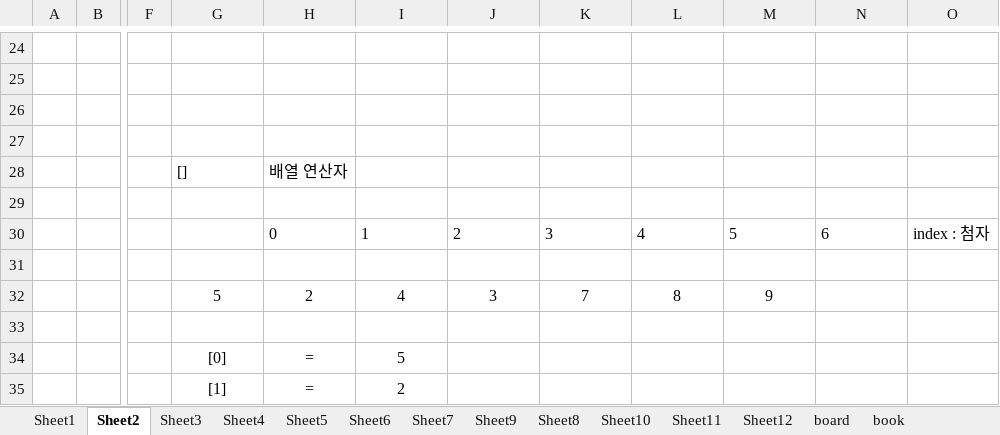
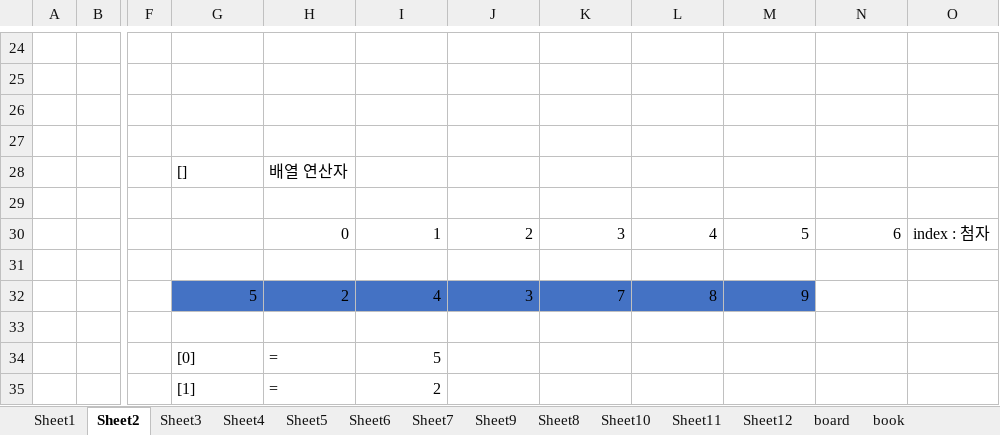
Before and after one commit to Davidev-wiki/KOSMO93, an Excel workbook: 80.reference/오라클_데이터베이스/20210630_기초공부_자료.xlsx, sheet Sheet2, drawn as a sheet; only a part is shown, gaps mark what is left out; values as stored, in another font and other column widths than the file's, no borders; charts and pictures not drawn; the diff covers the shown part only; the diff names each change by its address in the sheet, - before the commit and + after, or states it on an @@ line.

```diff
--- a/80.reference/오라클_데이터베이스/20210630_기초공부_자료.xlsx (sheet Sheet2)
+++ b/80.reference/오라클_데이터베이스/20210630_기초공부_자료.xlsx (sheet Sheet2)
-H30:N30 alignment: left
+H30:N30 alignment: right
@@ G32:M32 alignment: center → right, fill: none → #4472C4 @@
-G34:H35 alignment: center
+G34:H35 alignment: left
-I34:I35 alignment: center
+I34:I35 alignment: right
```
Also changed, not shown: cell formats elsewhere in this sheet, sheet book, sheet Sheet6, sheet board, sheet Sheet8, sheet Sheet3, sheet Sheet1, 6 more sheets, charts or pictures, 18 other files.
